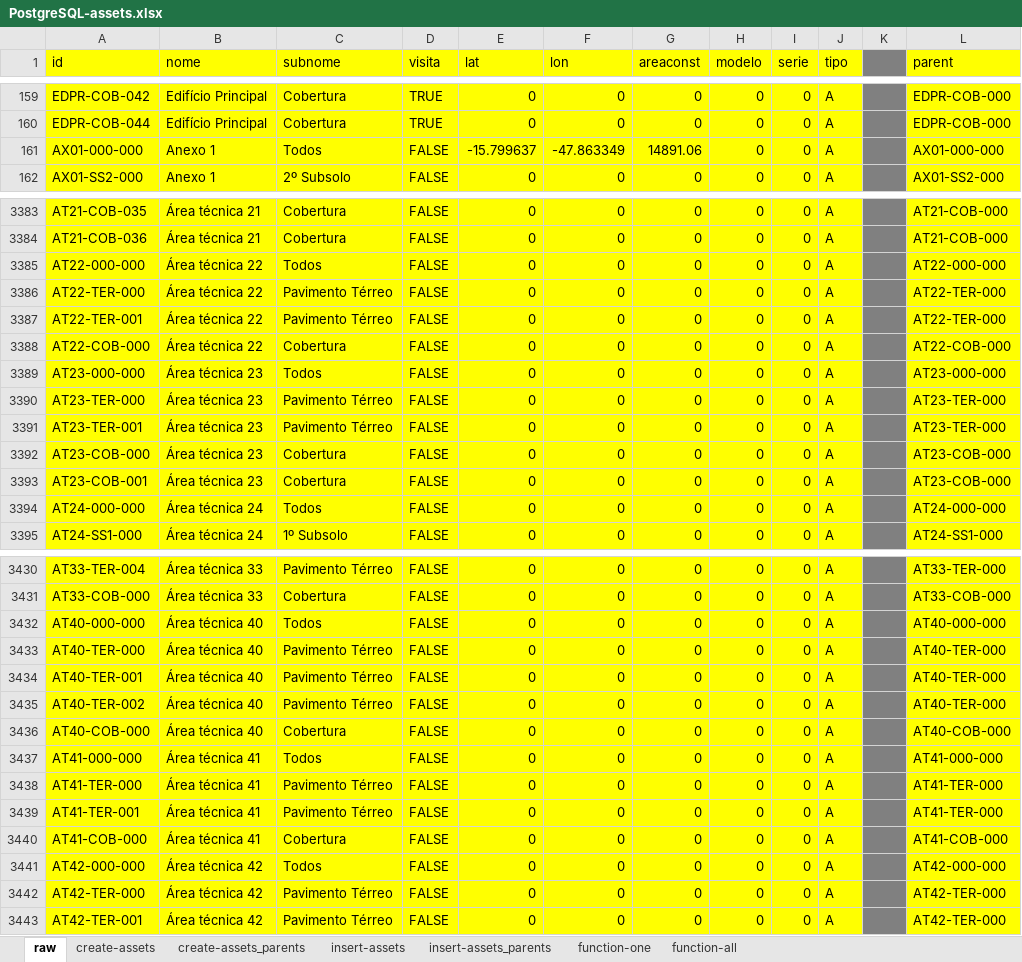
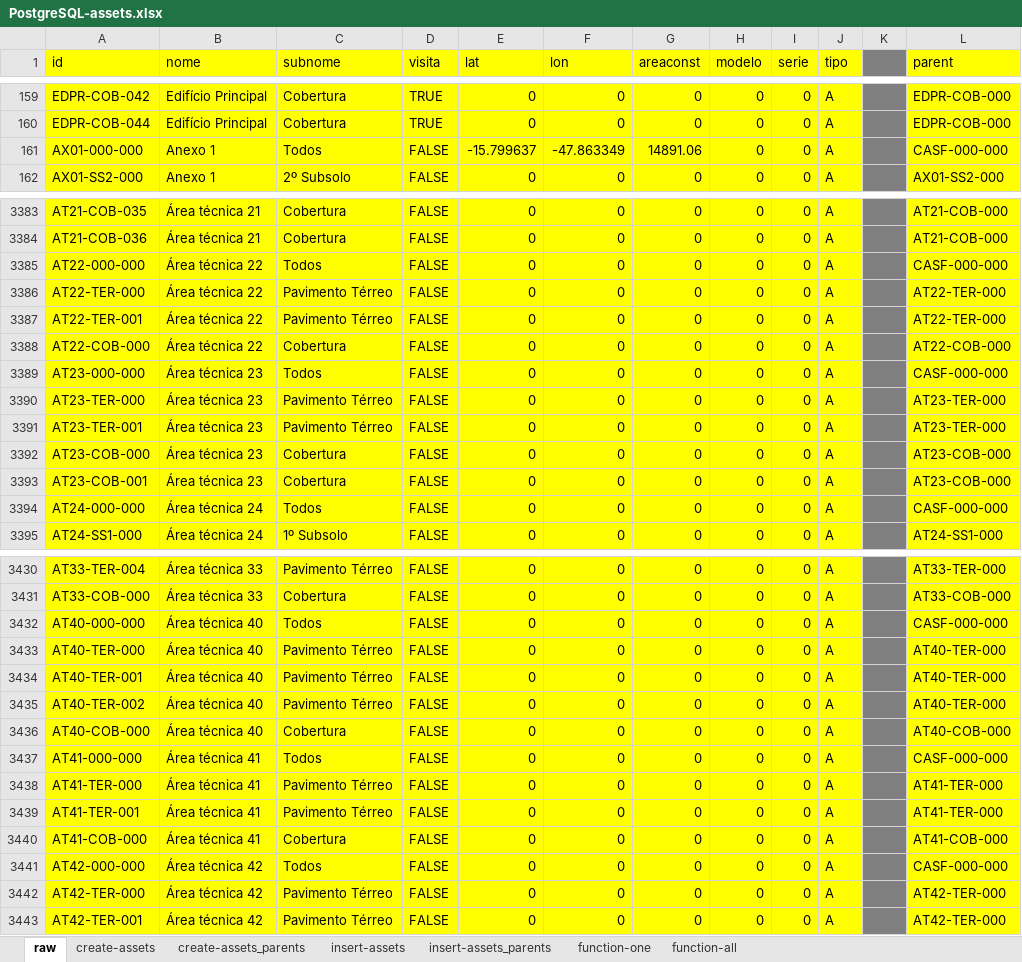
Before and after one commit to mathbraga/webApp_cmms, an Excel workbook: backend/database/PostgreSQL-assets.xlsx, sheet raw, drawn as a sheet; only a part is shown, gaps mark what is left out; values as stored, in another font and other column widths than the file's, no borders; the diff covers the shown part only; the diff names each change by its address in the sheet, - before the commit and + after, or states it on an @@ line.

```diff
--- a/backend/database/PostgreSQL-assets.xlsx (sheet raw)
+++ b/backend/database/PostgreSQL-assets.xlsx (sheet raw)
-L161 (parent): AX01-000-000
+L161 (parent): CASF-000-000
-L3385 (parent): AT22-000-000
+L3385 (parent): CASF-000-000
-L3389 (parent): AT23-000-000
+L3389 (parent): CASF-000-000
-L3394 (parent): AT24-000-000
+L3394 (parent): CASF-000-000
-L3432 (parent): AT40-000-000
+L3432 (parent): CASF-000-000
-L3437 (parent): AT41-000-000
+L3437 (parent): CASF-000-000
-L3441 (parent): AT42-000-000
+L3441 (parent): CASF-000-000
```
Also changed, not shown: 110 edited cells elsewhere in this sheet, sheet insert-assets_parents, formulas that keep their value, backend/database/PostgreSQL-all.xlsx, backend/database/PostgreSQL-types.xlsx, 2 other files.
